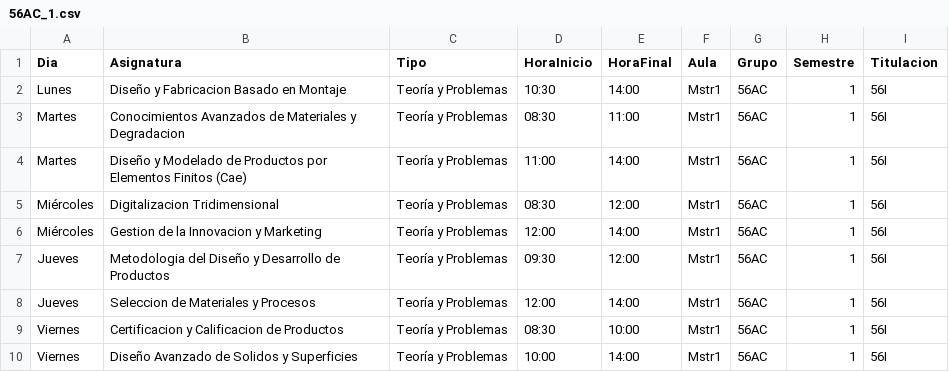
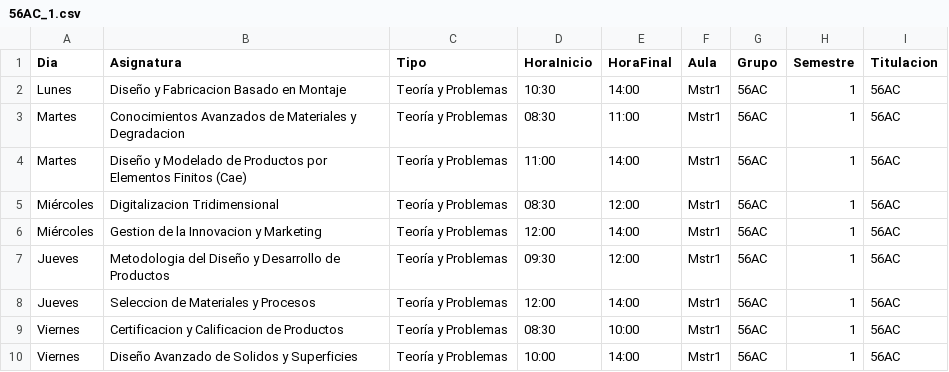
Before and after one commit to SOA-ETSIDI/horarios, a CSV file: csv/56AC_1.csv, drawn as a sheet.

```diff
--- a/csv/56AC_1.csv
+++ b/csv/56AC_1.csv
@@ -1,10 +1,10 @@
 "Dia";"Asignatura";"Tipo";"HoraInicio";"HoraFinal";"Aula";"Grupo";"Semestre";"Titulacion"
-"Lunes";"Diseño y Fabricacion Basado en Montaje";"Teoría y Problemas";"10:30";"14:00";"Mstr1";"56AC";1;"56I"
-"Martes";"Conocimientos Avanzados de Materiales y Degradacion";"Teoría y Problemas";"08:30";"11:00";"Mstr1";"56AC";1;"56I"
-"Martes";"Diseño y Modelado de Productos por Elementos Finitos (Cae)";"Teoría y Problemas";"11:00";"14:00";"Mstr1";"56AC";1;"56I"
-"Miércoles";"Digitalizacion Tridimensional";"Teoría y Problemas";"08:30";"12:00";"Mstr1";"56AC";1;"56I"
-"Miércoles";"Gestion de la Innovacion y Marketing";"Teoría y Problemas";"12:00";"14:00";"Mstr1";"56AC";1;"56I"
-"Jueves";"Metodologia del Diseño y Desarrollo de Productos";"Teoría y Problemas";"09:30";"12:00";"Mstr1";"56AC";1;"56I"
-"Jueves";"Seleccion de Materiales y Procesos";"Teoría y Problemas";"12:00";"14:00";"Mstr1";"56AC";1;"56I"
-"Viernes";"Certificacion y Calificacion de Productos";"Teoría y Problemas";"08:30";"10:00";"Mstr1";"56AC";1;"56I"
-"Viernes";"Diseño Avanzado de Solidos y Superficies";"Teoría y Problemas";"10:00";"14:00";"Mstr1";"56AC";1;"56I"
+"Lunes";"Diseño y Fabricacion Basado en Montaje";"Teoría y Problemas";"10:30";"14:00";"Mstr1";"56AC";1;"56AC"
+"Martes";"Conocimientos Avanzados de Materiales y Degradacion";"Teoría y Problemas";"08:30";"11:00";"Mstr1";"56AC";1;"56AC"
+"Martes";"Diseño y Modelado de Productos por Elementos Finitos (Cae)";"Teoría y Problemas";"11:00";"14:00";"Mstr1";"56AC";1;"56AC"
+"Miércoles";"Digitalizacion Tridimensional";"Teoría y Problemas";"08:30";"12:00";"Mstr1";"56AC";1;"56AC"
+"Miércoles";"Gestion de la Innovacion y Marketing";"Teoría y Problemas";"12:00";"14:00";"Mstr1";"56AC";1;"56AC"
+"Jueves";"Metodologia del Diseño y Desarrollo de Productos";"Teoría y Problemas";"09:30";"12:00";"Mstr1";"56AC";1;"56AC"
+"Jueves";"Seleccion de Materiales y Procesos";"Teoría y Problemas";"12:00";"14:00";"Mstr1";"56AC";1;"56AC"
+"Viernes";"Certificacion y Calificacion de Productos";"Teoría y Problemas";"08:30";"10:00";"Mstr1";"56AC";1;"56AC"
+"Viernes";"Diseño Avanzado de Solidos y Superficies";"Teoría y Problemas";"10:00";"14:00";"Mstr1";"56AC";1;"56AC"
```
Also changed, not shown: csv/56AC_2.csv, csv/56AD_1.csv, 4 other files.
